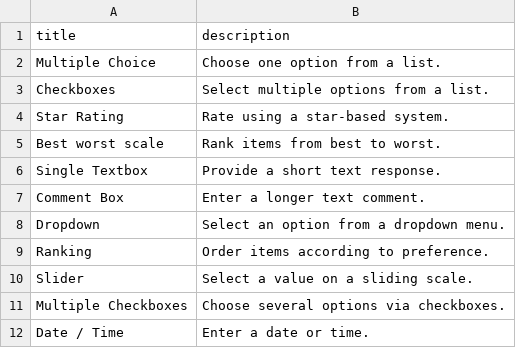
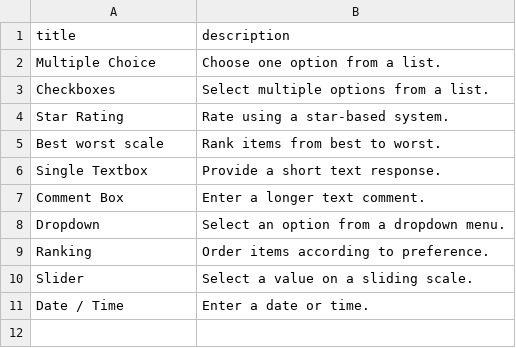
Before and after one commit to cntzoufras/surveycat_api, a CSV file: database/seeds/question_types.csv, drawn as a sheet; the diff names each change by its address in the sheet, - before the commit and + after, or states it on an @@ line.

Commit message:
Remove redundant question type

```diff
--- a/database/seeds/question_types.csv
+++ b/database/seeds/question_types.csv
-row 11: Multiple Checkboxes | Choose several options via checkboxes.
```
